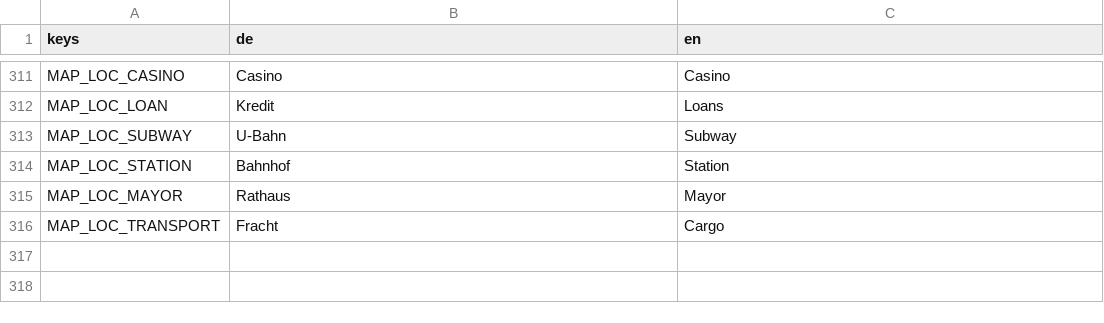
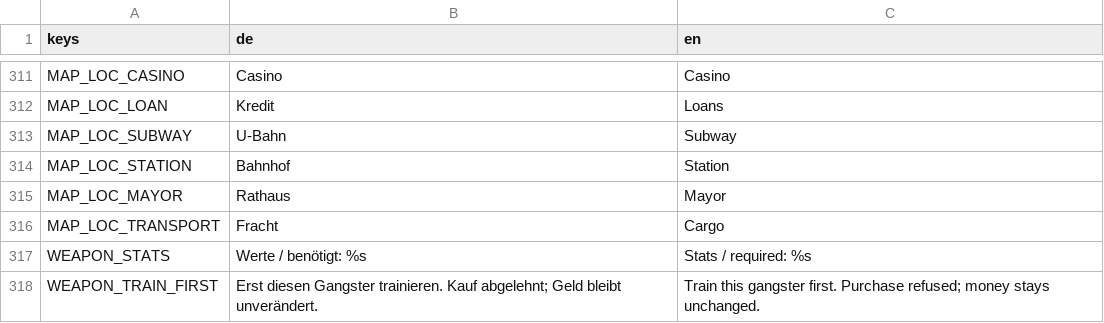
Before and after one commit to thokem74/Mafia1986, a CSV file: localization/strings.csv, drawn as a sheet; only a part is shown, gaps mark what is left out.

Commit message:
weapon byuy button disabled if req not met

```diff
--- a/localization/strings.csv
+++ b/localization/strings.csv
@@ -318 +318,3 @@ MAP_LOC_MAYOR,Rathaus,Mayor
 MAP_LOC_TRANSPORT,Fracht,Cargo
+WEAPON_STATS,Werte / benötigt: %s,Stats / required: %s
+WEAPON_TRAIN_FIRST,Erst diesen Gangster trainieren. Kauf abgelehnt; Geld bleibt unverändert.,Train this gangster first. Purchase refused; money stays unchanged.
```
Also changed, not shown: 6 other files.
